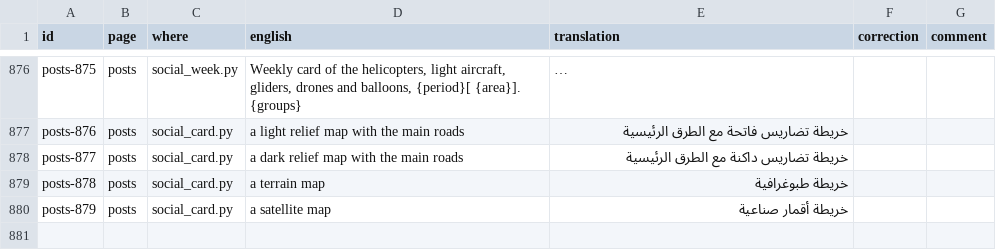
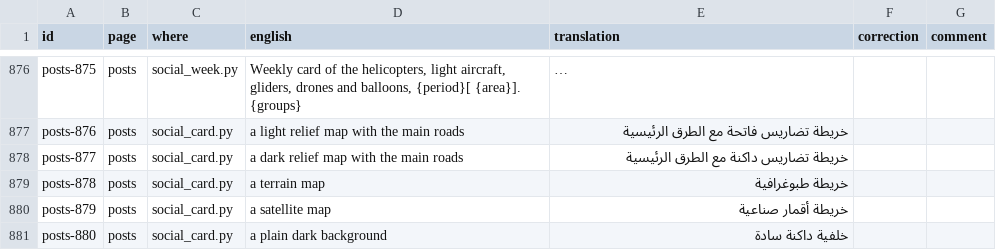
Before and after one commit to regis57/ZenithBoard, a CSV file: docs/translations/ar.csv, drawn as a sheet; only a part is shown, gaps mark what is left out; long unchanged cells end in …; the diff names each change by its address in the sheet, - before the commit and + after, or states it on an @@ line.

```diff
--- a/docs/translations/ar.csv
+++ b/docs/translations/ar.csv
+row 881: posts-880 | posts | social_card.py | a plain dark background | خلفية داكنة سادة
```
Also changed, not shown: docs/translations/de.csv, docs/translations/ko.csv, 47 other files.
